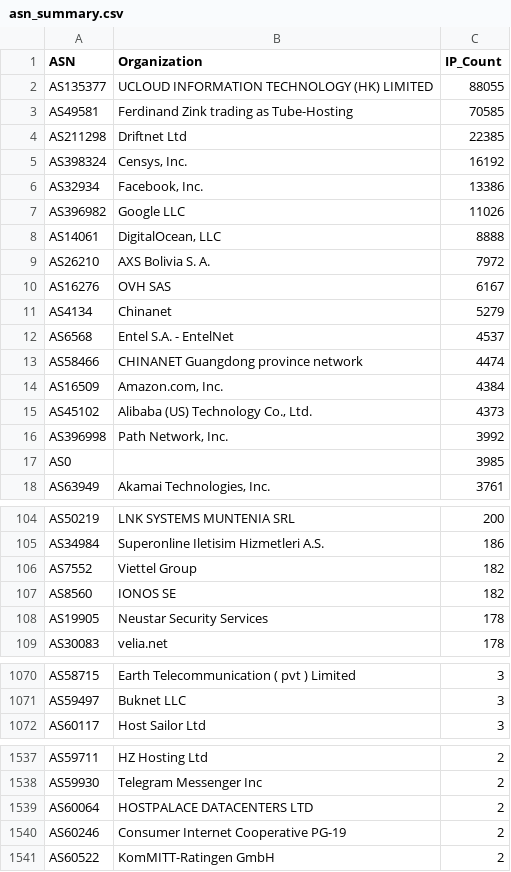
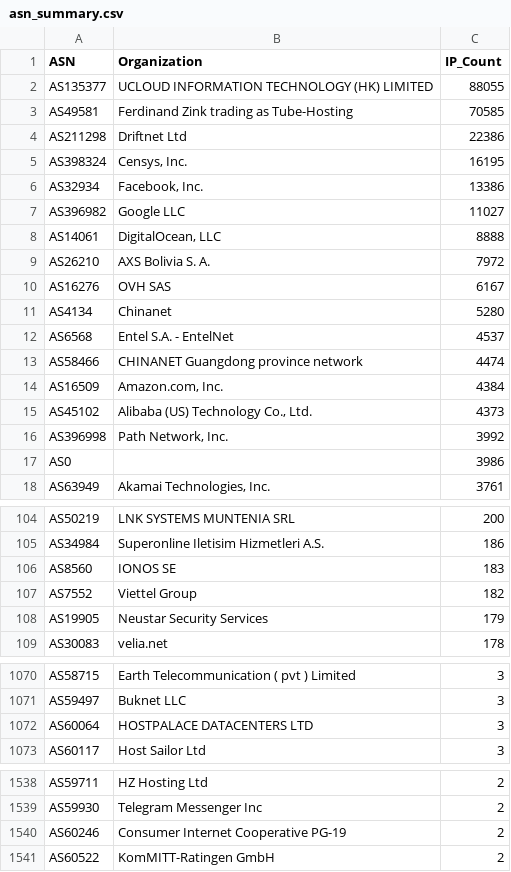
Before and after one commit to BlacKSnowDot0/packetsdatabase-db, a CSV file: asn_summary.csv, drawn as a sheet; only a part is shown, gaps mark what is left out; the diff covers the shown part only.

```diff
--- a/asn_summary.csv
+++ b/asn_summary.csv
@@ -3,6 +3,6 @@ ASN,Organization,IP_Count
 "AS49581","Ferdinand Zink trading as Tube-Hosting",70585
-"AS211298","Driftnet Ltd",22385
-"AS398324","Censys, Inc.",16192
+"AS211298","Driftnet Ltd",22386
+"AS398324","Censys, Inc.",16195
 "AS32934","Facebook, Inc.",13386
-"AS396982","Google LLC",11026
+"AS396982","Google LLC",11027
 "AS14061","DigitalOcean, LLC",8888
@@ -10,3 +10,3 @@ ASN,Organization,IP_Count
 "AS16276","OVH SAS",6167
-"AS4134","Chinanet",5279
+"AS4134","Chinanet",5280
 "AS6568","Entel S.A. - EntelNet",4537
@@ -16,3 +16,3 @@ ASN,Organization,IP_Count
 "AS396998","Path Network, Inc.",3992
-"AS0","",3985
+"AS0","",3986
 "AS63949","Akamai Technologies, Inc.",3761
@@ -105,5 +105,5 @@ ASN,Organization,IP_Count
 "AS34984","Superonline Iletisim Hizmetleri A.S.",186
+"AS8560","IONOS SE",183
 "AS7552","Viettel Group",182
-"AS8560","IONOS SE",182
-"AS19905","Neustar Security Services",178
+"AS19905","Neustar Security Services",179
 "AS30083","velia.net",178
@@ -1071,2 +1071,3 @@ ASN,Organization,IP_Count
 "AS59497","Buknet LLC",3
+"AS60064","HOSTPALACE DATACENTERS LTD",3
 "AS60117","Host Sailor Ltd",3
@@ -1538,3 +1539,2 @@ ASN,Organization,IP_Count
 "AS59930","Telegram Messenger Inc",2
-"AS60064","HOSTPALACE DATACENTERS LTD",2
 "AS60246","Consumer Internet Cooperative PG-19",2
```
Also changed, not shown: 3 edited cells elsewhere in this file, 5 other files.
